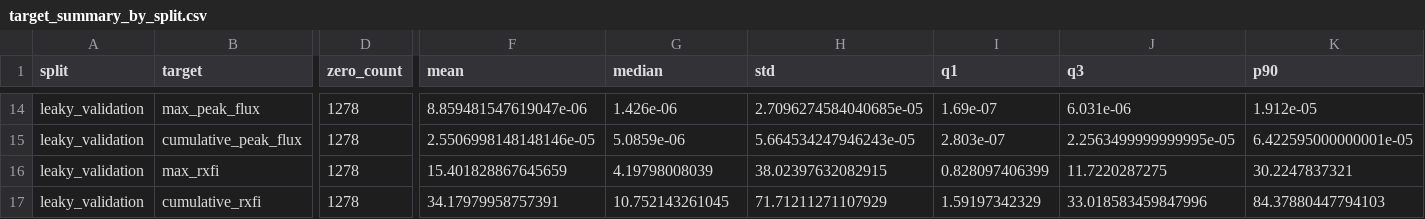
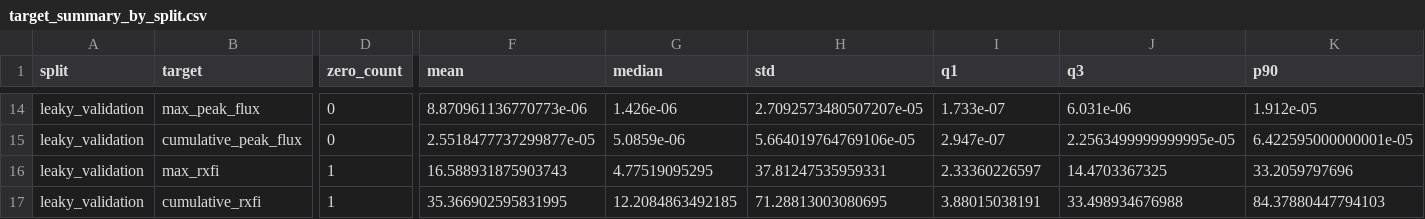
Before and after one commit to JinsuHongg/rxfi-benchmark, a CSV file: outputs/target_generation_24h/target_summary_by_split.csv, drawn as a sheet; only a part is shown, gaps mark what is left out; the diff covers the shown part only; the diff names each change by its address in the sheet, - before the commit and + after, or states it on an @@ line.

```diff
--- a/outputs/target_generation_24h/target_summary_by_split.csv
+++ b/outputs/target_generation_24h/target_summary_by_split.csv
-D14:D15 (zero_count): 1278
+D14:D15 (zero_count): 0
-F14 (mean): 8.859481547619047e-06
+F14 (mean): 8.870961136770773e-06
-H14 (std): 2.7096274584040685e-05
+H14 (std): 2.7092573480507207e-05
-I14 (q1): 1.69e-07
+I14 (q1): 1.733e-07
-F15 (mean): 2.5506998148148146e-05
+F15 (mean): 2.5518477737299877e-05
-H15 (std): 5.664534247946243e-05
+H15 (std): 5.664019764769106e-05
-I15 (q1): 2.803e-07
+I15 (q1): 2.947e-07
-D16:D17 (zero_count): 1278
+D16:D17 (zero_count): 1
-F16 (mean): 15.401828867645659
+F16 (mean): 16.588931875903743
-G16 (median): 4.19798008039
+G16 (median): 4.77519095295
-H16 (std): 38.02397632082915
+H16 (std): 37.81247535959331
-I16 (q1): 0.828097406399
+I16 (q1): 2.33360226597
-J16 (q3): 11.7220287275
+J16 (q3): 14.4703367325
-K16 (p90): 30.2247837321
+K16 (p90): 33.2059797696
-F17 (mean): 34.17979958757391
+F17 (mean): 35.366902595831995
-G17 (median): 10.752143261045
+G17 (median): 12.2084863492185
-H17 (std): 71.71211271107929
+H17 (std): 71.28813003080695
-I17 (q1): 1.59197342329
+I17 (q1): 3.88015038191
-J17 (q3): 33.018583459847996
+J17 (q3): 33.498934676988
```
Also changed, not shown: 3 added rows, 3 removed rows and 55 edited cells elsewhere in this file, outputs/target_generation_24h/target_quality_control.csv, 12 other files.
